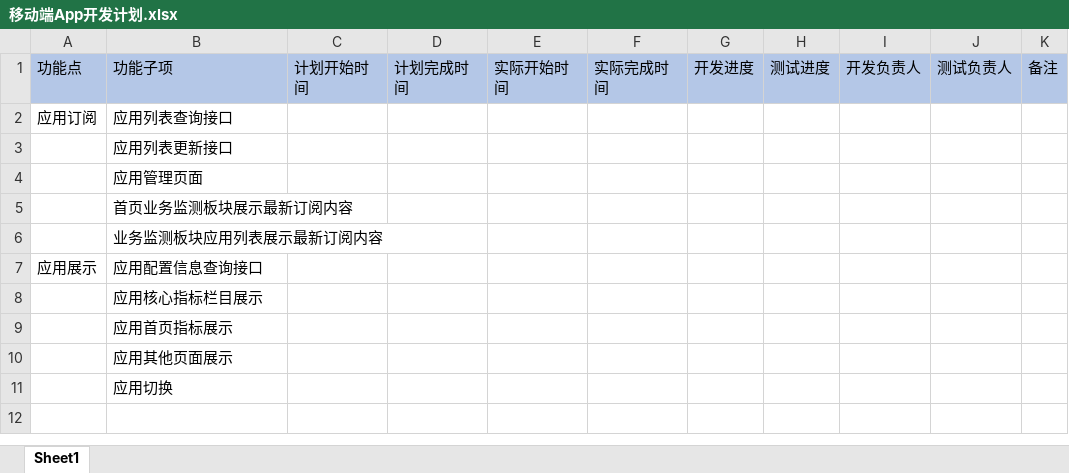
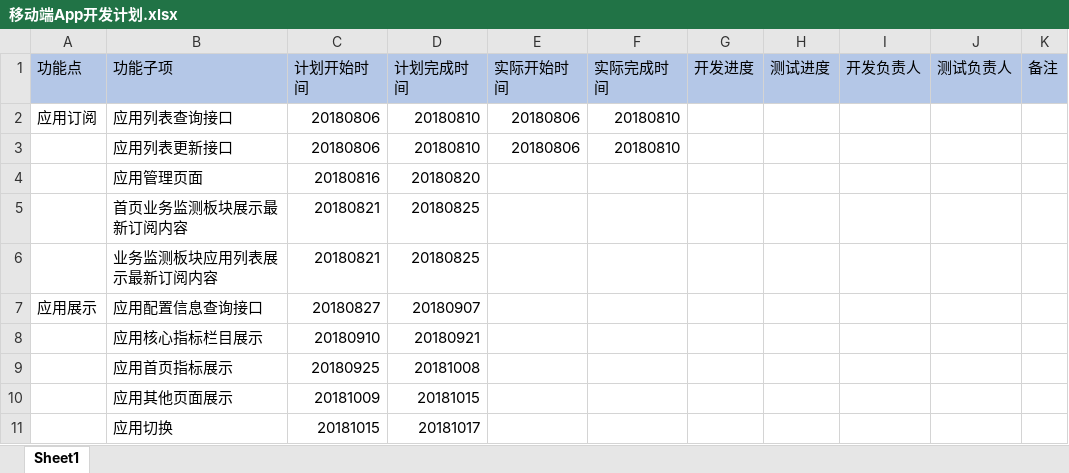
Before and after one commit to dfjxps2/portal.doc, an Excel workbook: 01.项目管理/02.项目计划/移动端App开发计划.xlsx, sheet Sheet1, drawn as a sheet; values as stored, in another font and other column widths than the file's, no borders; the diff names each change by its address in the sheet, - before the commit and + after, or states it on an @@ line.

Commit message:
app development plan

```diff
--- a/01.项目管理/02.项目计划/移动端App开发计划.xlsx (sheet Sheet1)
+++ b/01.项目管理/02.项目计划/移动端App开发计划.xlsx (sheet Sheet1)
-C2:C3 (计划开始时间): (empty)
+C2:C3 (计划开始时间): 20180806
-D2:D3 (计划完成时间): (empty)
+D2:D3 (计划完成时间): 20180810
-E2:E3 (实际开始时间): (empty)
+E2:E3 (实际开始时间): 20180806
-F2:F3 (实际完成时间): (empty)
+F2:F3 (实际完成时间): 20180810
-C4 (计划开始时间): (empty)
+C4 (计划开始时间): 20180816
-D4 (计划完成时间): (empty)
+D4 (计划完成时间): 20180820
-C5:C6 (计划开始时间): (empty)
+C5:C6 (计划开始时间): 20180821
-D5:D6 (计划完成时间): (empty)
+D5:D6 (计划完成时间): 20180825
-C7 (计划开始时间): (empty)
+C7 (计划开始时间): 20180827
-D7 (计划完成时间): (empty)
+D7 (计划完成时间): 20180907
-C8 (计划开始时间): (empty)
+C8 (计划开始时间): 20180910
-D8 (计划完成时间): (empty)
+D8 (计划完成时间): 20180921
-C9 (计划开始时间): (empty)
+C9 (计划开始时间): 20180925
-D9 (计划完成时间): (empty)
+D9 (计划完成时间): 20181008
-C10 (计划开始时间): (empty)
+C10 (计划开始时间): 20181009
-D10 (计划完成时间): (empty)
+D10 (计划完成时间): 20181015
-C11 (计划开始时间): (empty)
+C11 (计划开始时间): 20181015
-D11 (计划完成时间): (empty)
+D11 (计划完成时间): 20181017
```
